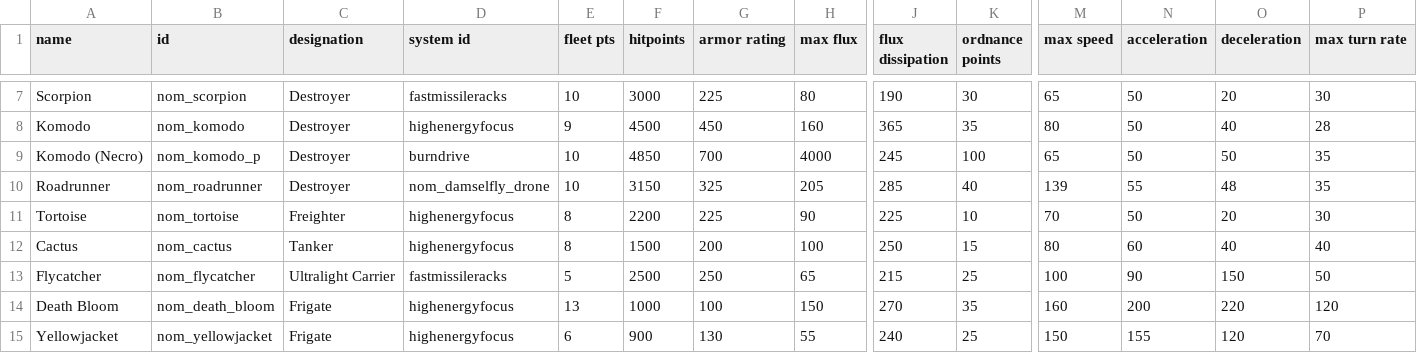
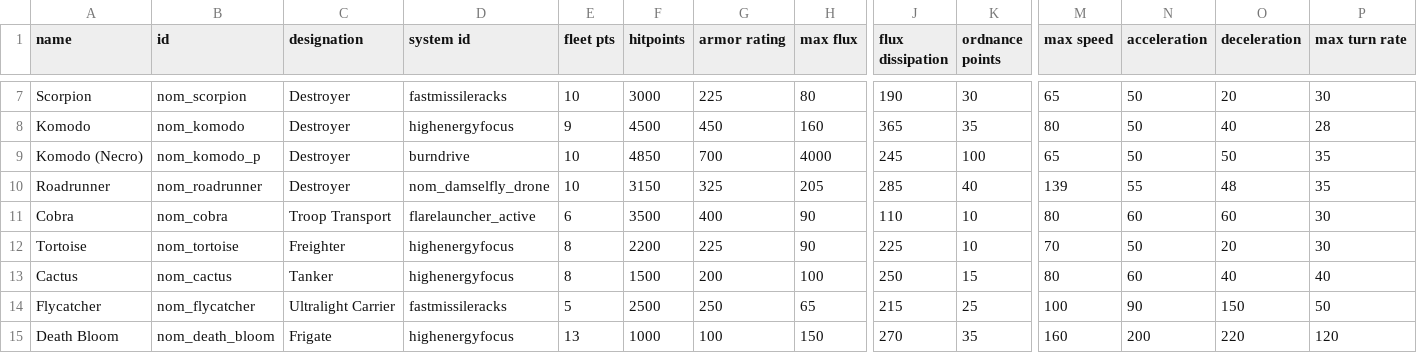
Before and after one commit to Trylobot/ss-nom, a CSV file: data/hulls/ship_data.csv, drawn as a sheet; only a part is shown, gaps mark what is left out; the shorter side is filled out with more unchanged rows; rows hold the shown columns only; the diff names each change by its address in the sheet, - before the commit and + after, or states it on an @@ line.

Commit message:
Added Cobra troop transport / personnel carrier / liner

```diff
--- a/data/hulls/ship_data.csv
+++ b/data/hulls/ship_data.csv
+row 11: Cobra | nom_cobra | Troop Transport | flarelauncher_active | 6 | 3500 | 400 | 90 | 110 | 10 | 80 | 60 | 60 | 30
```
Also changed, not shown: data/campaign/sim_opponents.csv, data/config/title_screen_variants.csv, 9 other files.
